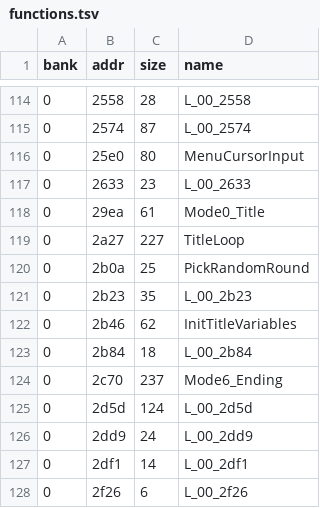
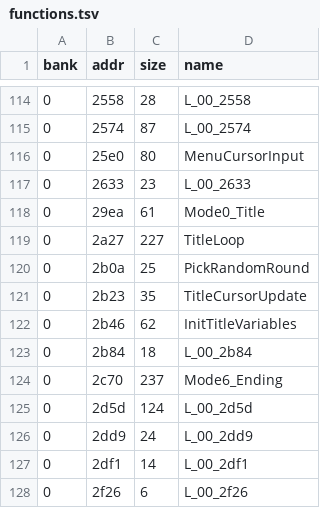
Before and after one commit to Tenome/Painter-Momopi-Decompilation, a TSV file: config/functions.tsv, drawn as a sheet; only a part is shown, gaps mark what is left out.

```diff
--- a/config/functions.tsv
+++ b/config/functions.tsv
@@ -120,3 +120,3 @@ bank	addr	size	name
 0	2b0a	25	PickRandomRound
-0	2b23	35	L_00_2b23
+0	2b23	35	TitleCursorUpdate
 0	2b46	62	InitTitleVariables
```
Also changed, not shown: labels.csv, 1 other file.
